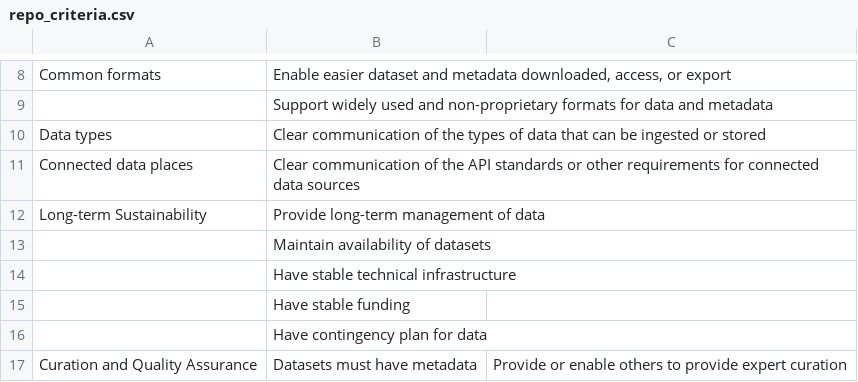
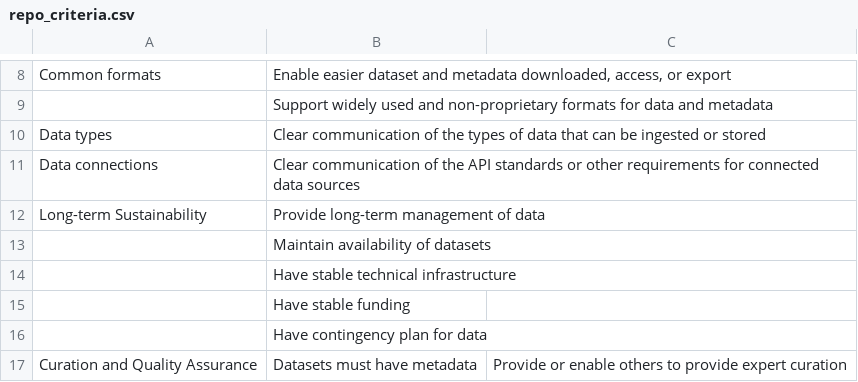
Before and after one commit to intertidalagency/ia-guides-resources, a CSV file: repo_criteria.csv, drawn as a sheet; only a part is shown, gaps mark what is left out.

Commit message:
update data connection text

```diff
--- a/repo_criteria.csv
+++ b/repo_criteria.csv
@@ -10,3 +10,3 @@ Common formats,"Enable easier dataset and metadata downloaded, access, or export
 Data types,Clear communication of the types of data that can be ingested or stored,
-Connected data places,Clear communication of the API standards or other requirements for connected data sources,
+Data connections,Clear communication of the API standards or other requirements for connected data sources,
 Long-term Sustainability,Provide long-term management of data,
```
Also changed, not shown: 4 other files.
